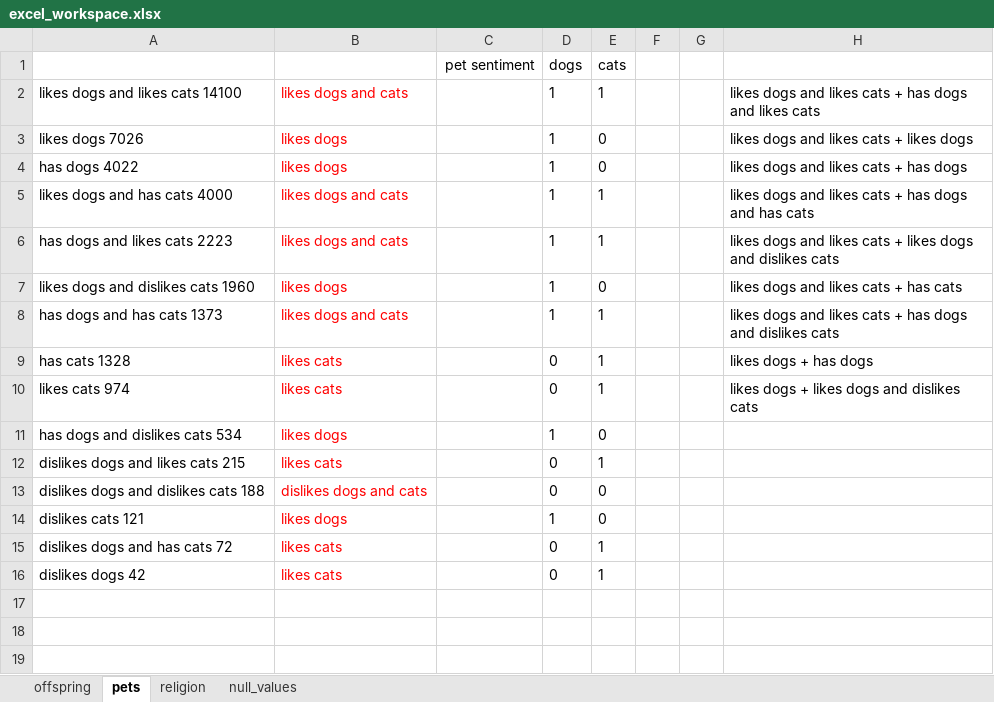
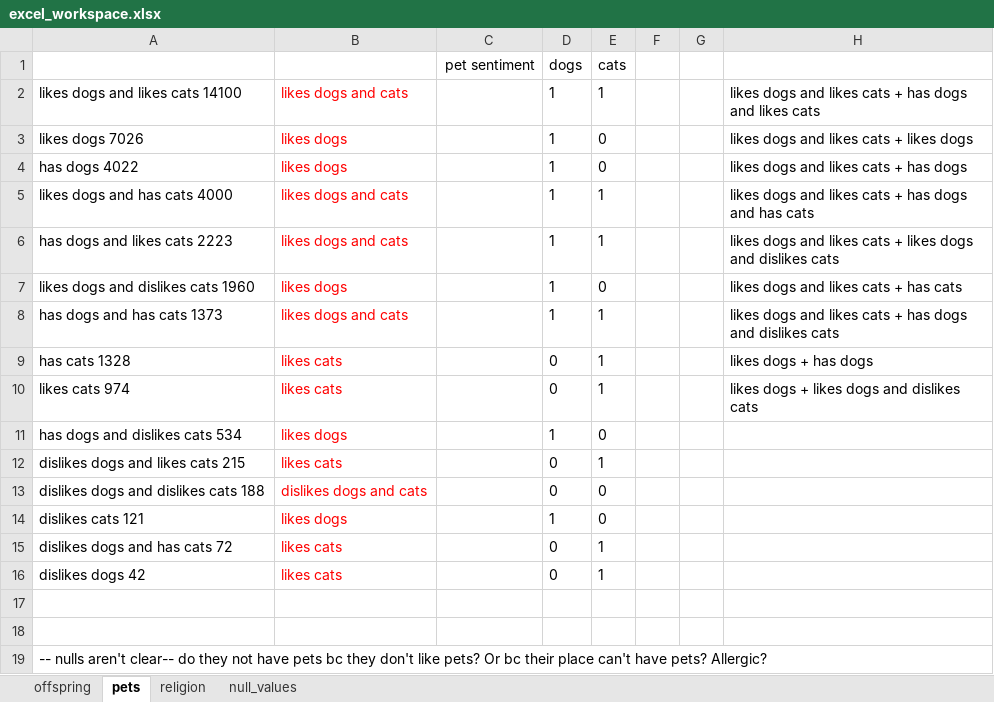
Before and after one commit to vleong1/capstone_proj, an Excel workbook: excel_workspace.xlsx, sheet pets, drawn as a sheet; values as stored, in another font and other column widths than the file's, no borders; the diff names each change by its address in the sheet, - before the commit and + after, or states it on an @@ line.

```diff
--- a/excel_workspace.xlsx (sheet pets)
+++ b/excel_workspace.xlsx (sheet pets)
+row 17: (empty)
+row 18: (empty)
+row 19: -- nulls aren't clear-- do they not have pets bc they don't like pets? Or bc their place can't have pets? Allergic?
```
Also changed, not shown: 4 other files.
